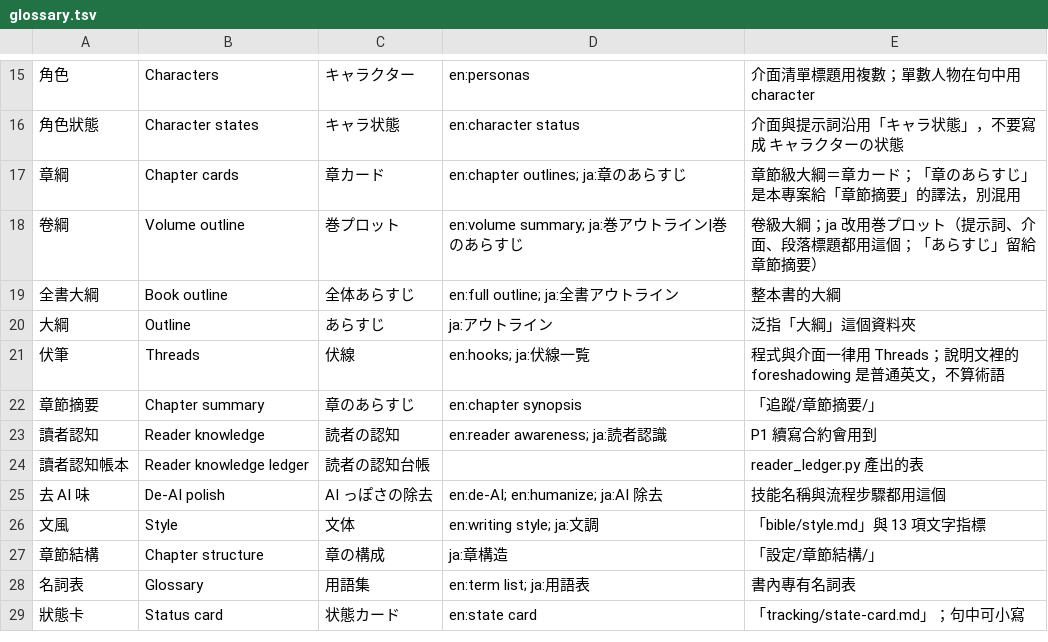
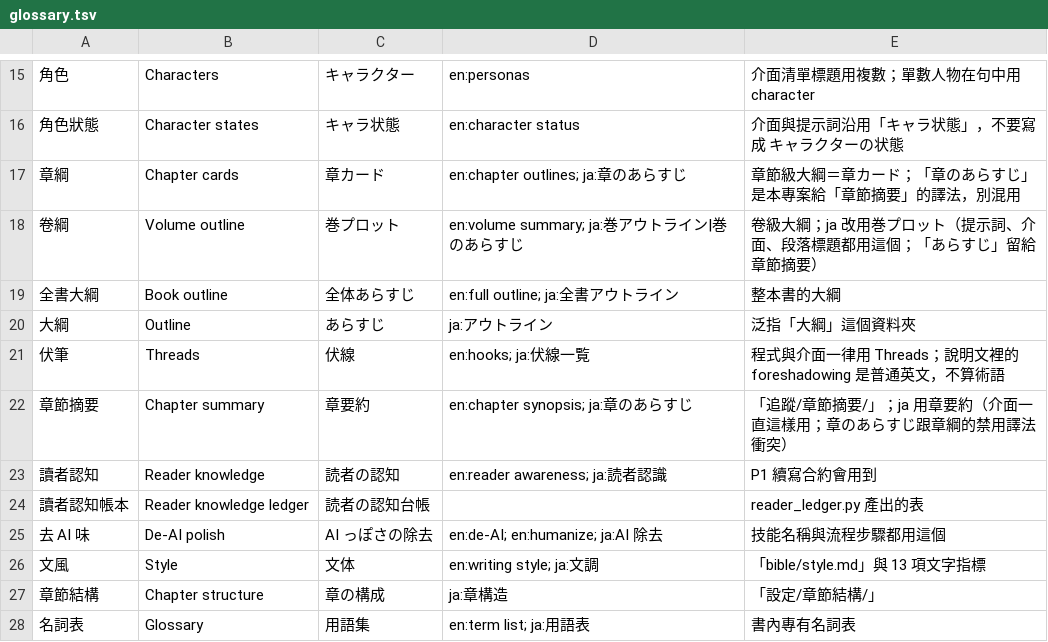
Before and after one commit to yamasoo/novel-studio, a TSV file: i18n/glossary.tsv, drawn as a sheet; only a part is shown, gaps mark what is left out; the shorter side is filled out with more unchanged rows; the diff names each change by its address in the sheet, - before the commit and + after, or states it on an @@ line.

```diff
--- a/i18n/glossary.tsv
+++ b/i18n/glossary.tsv
-C22: 章のあらすじ
+C22: 章要約
-D22: en:chapter synopsis
+D22: en:chapter synopsis; ja:章のあらすじ
-E22: 「追蹤/章節摘要/」
+E22: 「追蹤/章節摘要/」；ja 用章要約（介面一直這樣用；章のあらすじ跟章綱的禁用譯法衝突）
```
Also changed, not shown: 10 other files.
